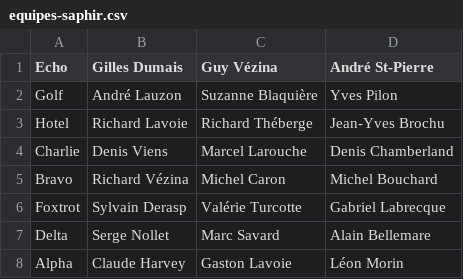
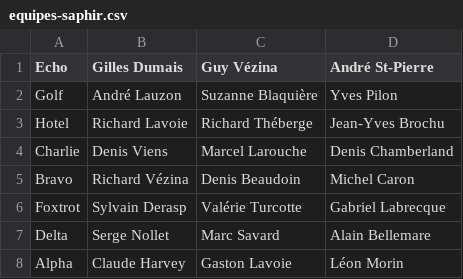
Before and after one commit to vezir649-droid/ligue-billard-saphir, a CSV file: equipes-saphir.csv, drawn as a sheet.

Commit message:
Sauvegarde saisie secours equipes-saphir.csv (02/11/2026 23:16:24)

```diff
--- a/equipes-saphir.csv
+++ b/equipes-saphir.csv
@@ -4,3 +4,3 @@ Hotel,Richard Lavoie,Richard Théberge,Jean-Yves Brochu
 Charlie,Denis Viens,Marcel Larouche,Denis Chamberland
-Bravo,Richard Vézina,Michel Caron,Michel Bouchard
+Bravo,Richard Vézina,Denis Beaudoin,Michel Caron
 Foxtrot,Sylvain Derasp,Valérie Turcotte,Gabriel Labrecque
```
